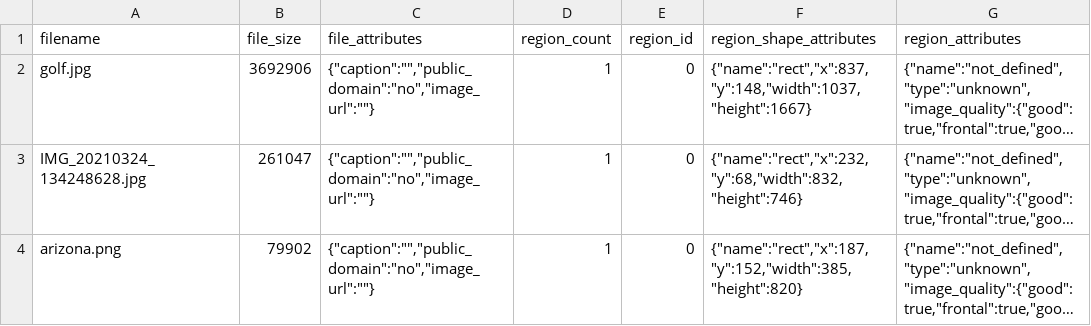
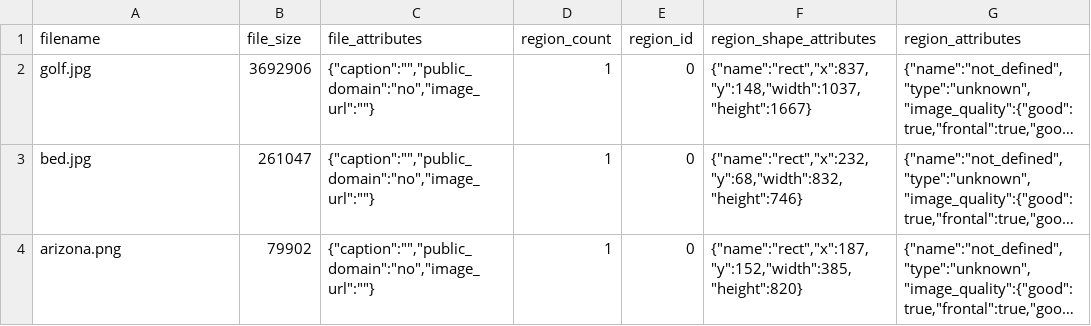
Before and after one commit to diamondrel/robert_lederer_ml-2022, a CSV file: 230/csv.csv, drawn as a sheet; long unchanged cells end in …; the diff names each change by its address in the sheet, - before the commit and + after, or states it on an @@ line.

Commit message:
Update csv.csv

```diff
--- a/230/csv.csv
+++ b/230/csv.csv
-A3 (filename): IMG_20210324_134248628.jpg
+A3 (filename): bed.jpg
```
